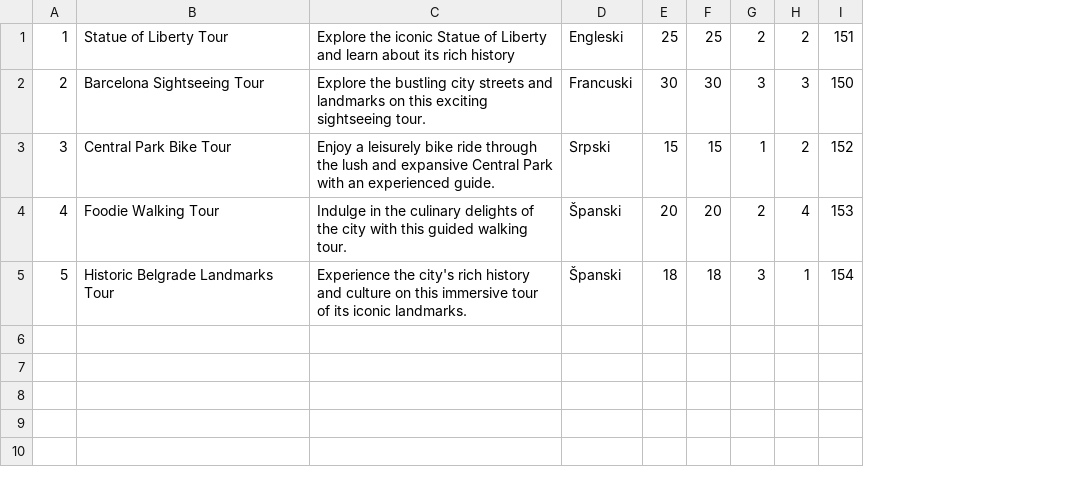
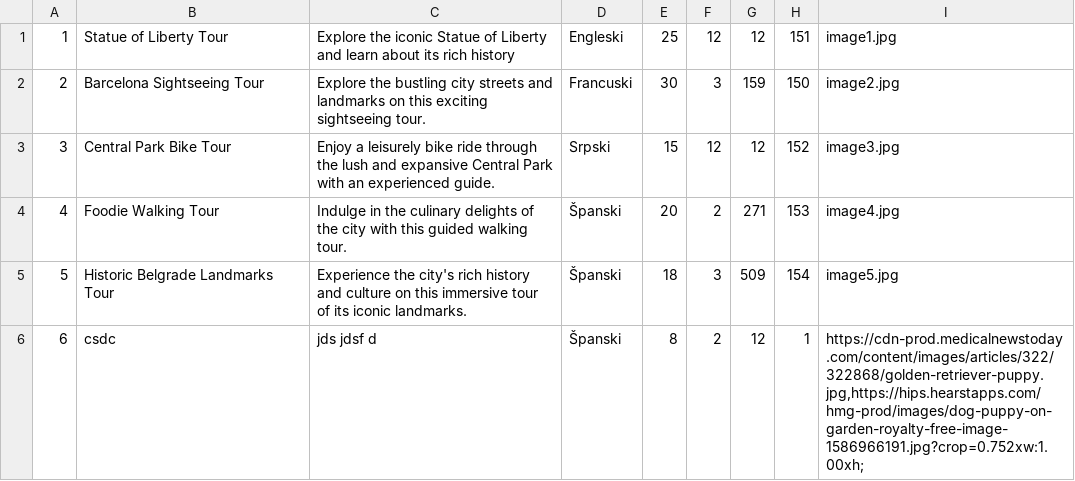
Before and after one commit to JovanDozic/sims-2023-group-4-team-A, a CSV file: sims-2023-group-4-team-A/SIMSProject/Resources/Data/tours.csv, drawn as a sheet; removed rows and columns are numbered as before the commit, all else as after; the diff names each change by its address in the sheet, - before the commit and + after, or states it on an @@ line.

Commit message:
Enabled feature for image URL insert, done refactoring for windows

```diff
--- a/sims-2023-group-4-team-A/SIMSProject/Resources/Data/tours.csv
+++ b/sims-2023-group-4-team-A/SIMSProject/Resources/Data/tours.csv
-column F, rows 1-5: 25 | 30 | 15 | 20 | 18
-column H, rows 1-5: 2 | 3 | 2 | 4 | 1
+column G, rows 1-5: 12 | 159 | 12 | 271 | 509
+column I, rows 1-5: image1.jpg | image2.jpg | image3.jpg | image4.jpg | image5.jpg
-F1: 2
+F1: 12
-F3: 1
+F3: 12
+row 6: 6 | csdc | jds jdsf d | Španski | 8 | 2 | 12 | 1 | https://cdn-prod.medicalnewstoday.com/content/images/articles/322/322868/golden-retriever-puppy.jpg,https://hips.hearstapps.com/hmg-prod/images/dog-puppy-on-garden-royalty-free-image-1586966191.jpg?crop=0.752xw:1.00xh;
```
Also changed, not shown: sims-2023-group-4-team-A/SIMSProject/Resources/Data/keypoints.csv, sims-2023-group-4-team-A/SIMSProject/Resources/Data/tourdates.csv, 12 other files.
